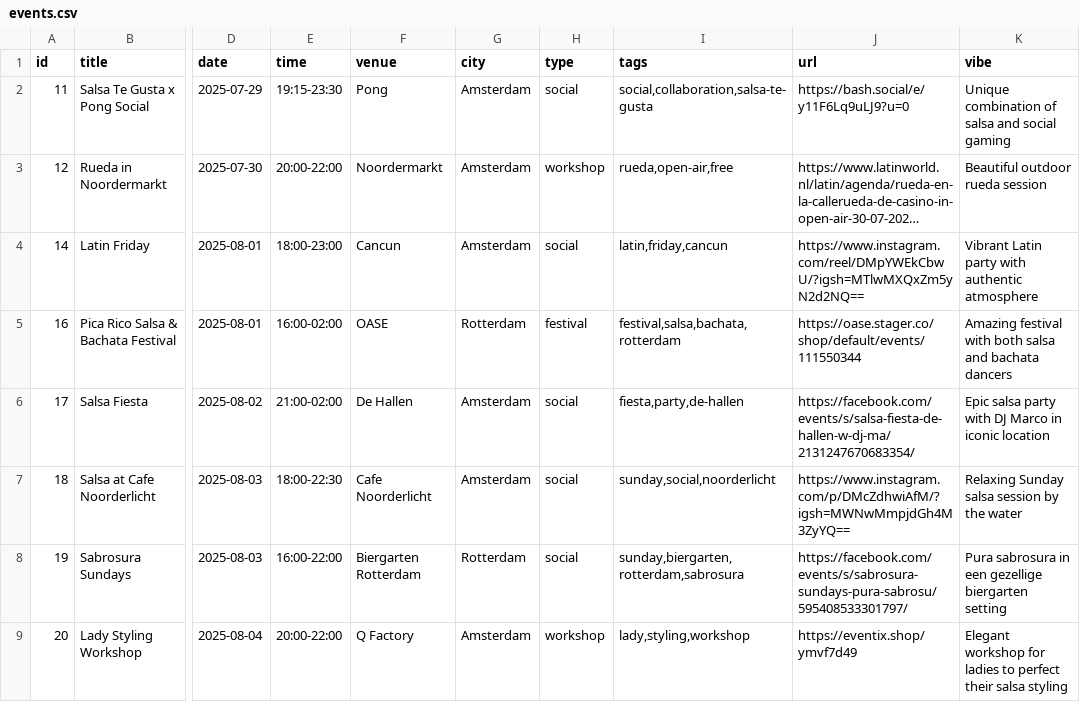
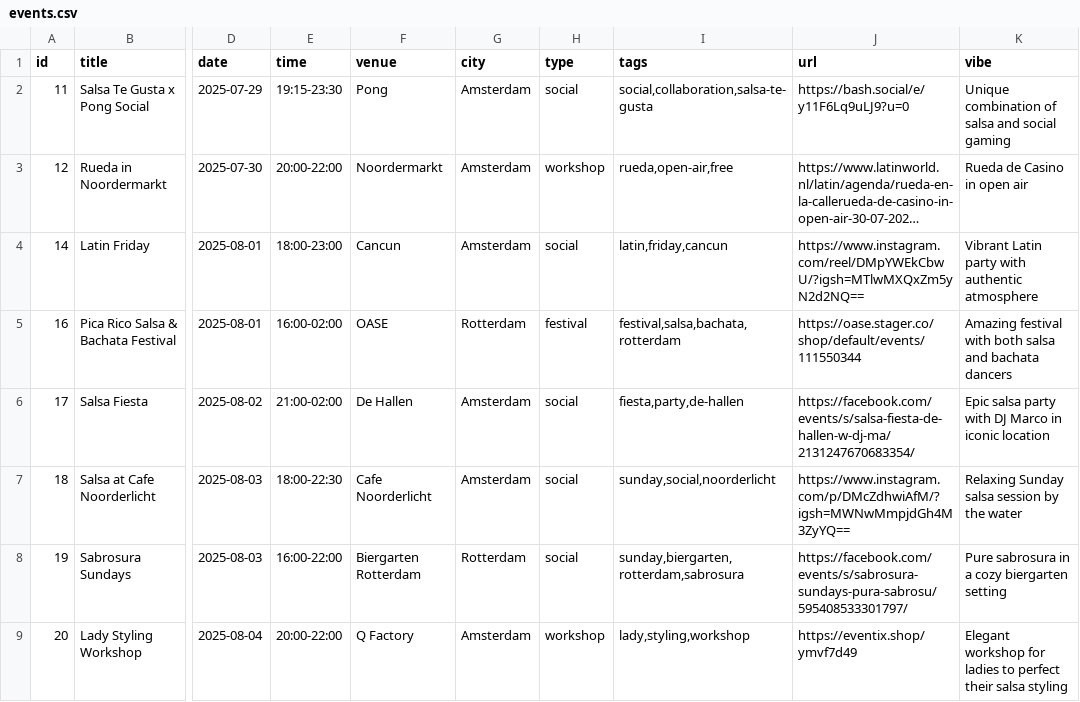
Before and after one commit to bouzDev/salsaevents-amsterdam, a CSV file: public/data/events.csv, drawn as a sheet; only a part is shown, gaps mark what is left out; long unchanged cells end in …; the diff covers the shown part only; the diff names each change by its address in the sheet, - before the commit and + after, or states it on an @@ line.

Commit message:
update list

```diff
--- a/public/data/events.csv
+++ b/public/data/events.csv
-K3 (vibe): Beautiful outdoor rueda session
+K3 (vibe): Rueda de Casino in open air
-K8 (vibe): Pura sabrosura in een gezellige biergarten setting
+K8 (vibe): Pure sabrosura in a cozy biergarten setting
```
Also changed, not shown: 8 added rows and 16 edited cells elsewhere in this file, 1 other file.
